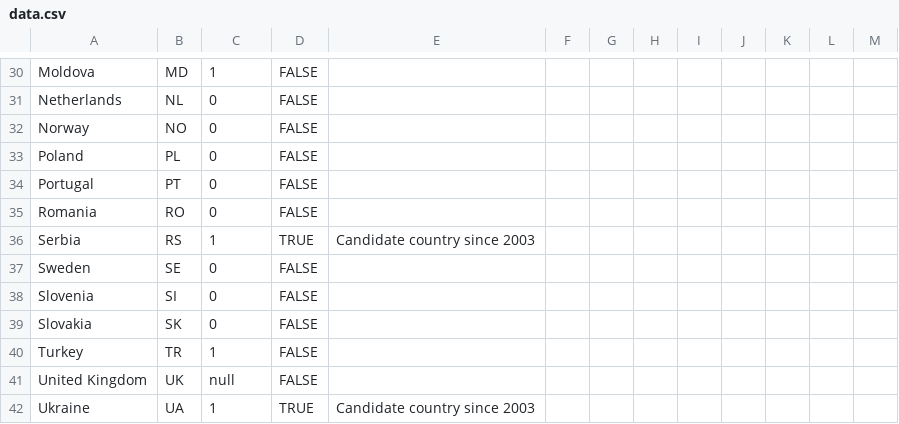
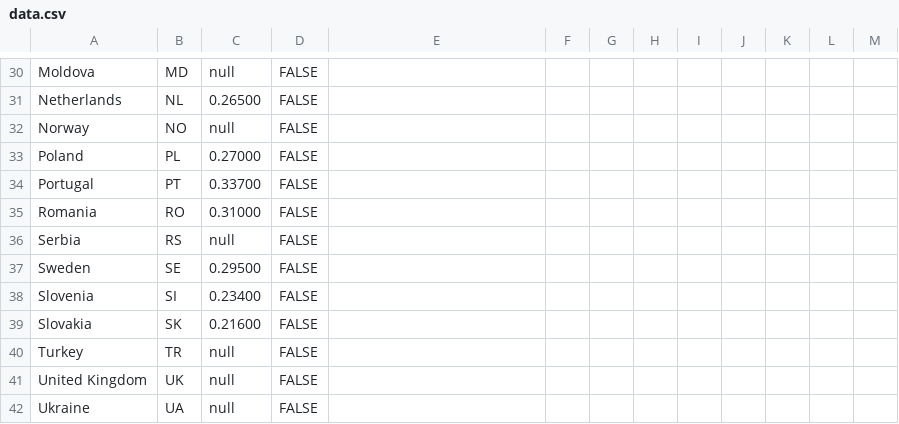
Before and after one commit to EuranetPlus/map-gini-index, a CSV file: static/data/thematic/data.csv, drawn as a sheet; only a part is shown, gaps mark what is left out; the diff covers the shown part only; the diff names each change by its address in the sheet, - before the commit and + after, or states it on an @@ line.

```diff
--- a/static/data/thematic/data.csv
+++ b/static/data/thematic/data.csv
-C30: 1
+C30: null
-C31: 0
+C31: 0.26500
-C32: 0
+C32: null
-C33: 0
+C33: 0.27000
-C34: 0
+C34: 0.33700
-C35: 0
+C35: 0.31000
-C36: 1
+C36: null
-D36: TRUE
+D36: FALSE
-E36: Candidate country since 2003
+E36: (empty)
-C37: 0
+C37: 0.29500
-C38: 0
+C38: 0.23400
-C39: 0
+C39: 0.21600
-C40: 1
+C40: null
-C42: 1
+C42: null
-D42: TRUE
+D42: FALSE
-E42: Candidate country since 2003
+E42: (empty)
```
Also changed, not shown: 35 edited cells elsewhere in this file.
